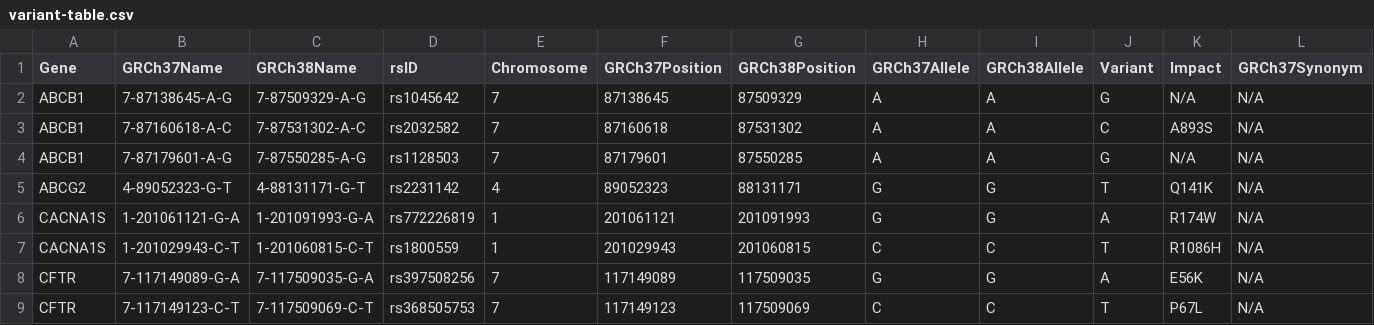
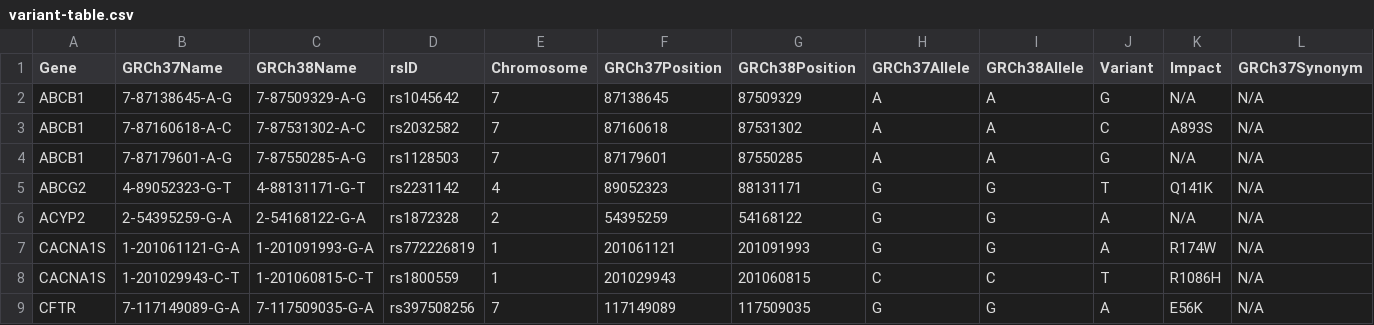
Before and after one commit to sbslee/pypgx, a CSV file: pypgx/api/data/variant-table.csv, drawn as a sheet; only a part is shown; the shorter side is filled out with more unchanged rows; rows hold the shown columns only; the diff names each change by its address in the sheet, - before the commit and + after, or states it on an @@ line.

```diff
--- a/pypgx/api/data/variant-table.csv
+++ b/pypgx/api/data/variant-table.csv
+row 6: ACYP2 | 2-54395259-G-A | 2-54168122-G-A | rs1872328 | 2 | 54395259 | 54168122 | G | G | A | N/A | N/A
```
Also changed, not shown: pypgx/api/data/allele-table.csv, pypgx/api/data/gene-table.csv, 1 other file.
